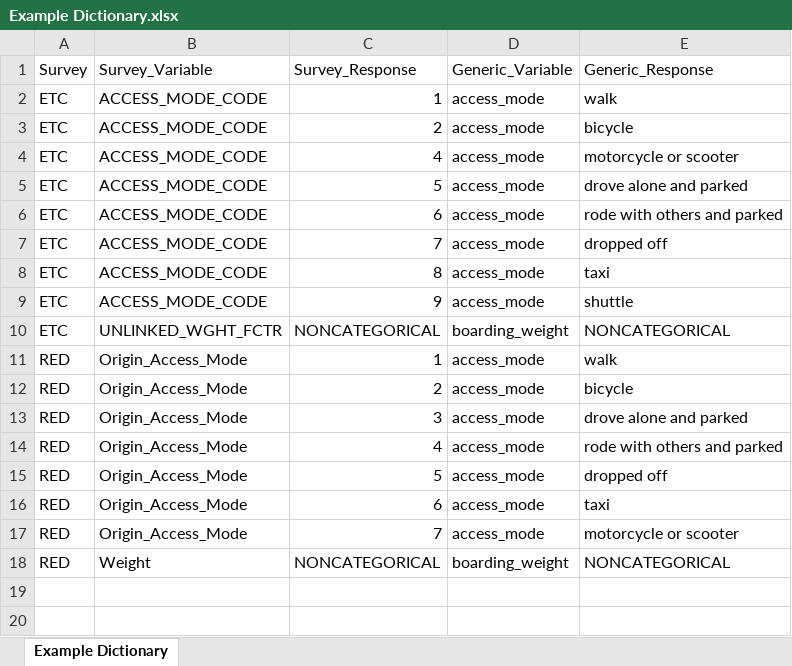
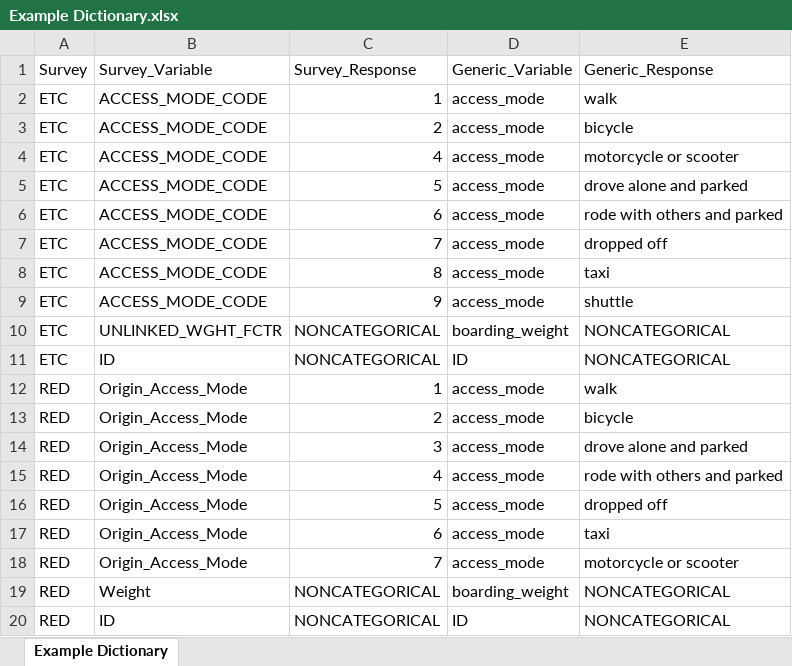
Before and after one commit to BayAreaMetro/transit-passenger-surveys, an Excel workbook: make-uniform/small-example/Example Dictionary.xlsx, sheet Example Dictionary, drawn as a sheet; values as stored, in another font and other column widths than the file's, no borders; the diff names each change by its address in the sheet, - before the commit and + after, or states it on an @@ line.

Commit message:
cleaned up small example; early days on production

```diff
--- a/make-uniform/small-example/Example Dictionary.xlsx (sheet Example Dictionary)
+++ b/make-uniform/small-example/Example Dictionary.xlsx (sheet Example Dictionary)
+row 11: ETC | ID | NONCATEGORICAL | ID | NONCATEGORICAL
+row 20: RED | ID | NONCATEGORICAL | ID | NONCATEGORICAL
```
Also changed, not shown: 5 other files.
